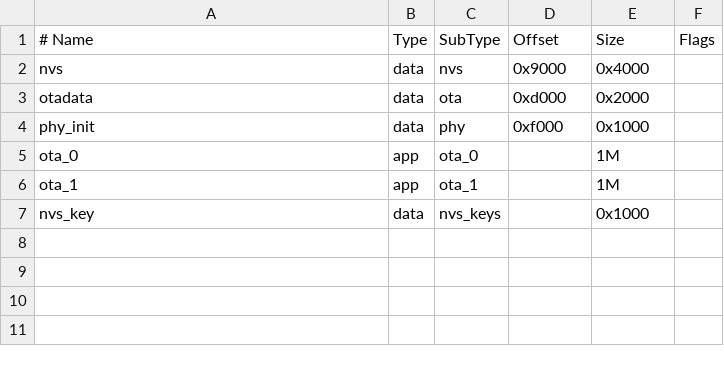
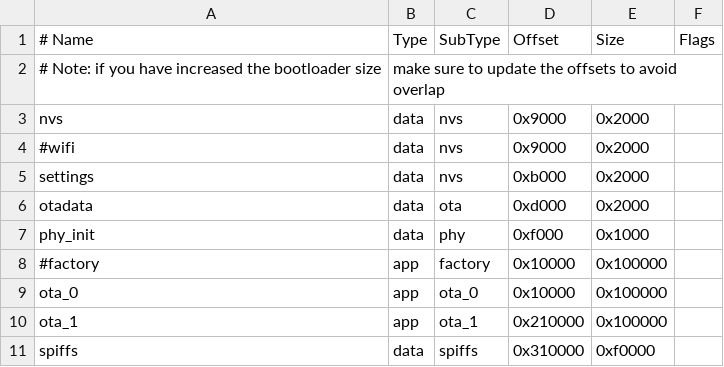
Before and after one commit to avanderkraan/mReceiver32, a CSV file: partitions.csv, drawn as a sheet; removed rows and columns are numbered as before the commit, all else as after; the diff names each change by its address in the sheet, - before the commit and + after, or states it on an @@ line.

```diff
--- a/partitions.csv
+++ b/partitions.csv
+row 2: # Note: if you have increased the bootloader size | make sure to update the offsets to avoid overlap
-E3 (Size): 0x4000
+E3 (Size): 0x2000
+row 4: #wifi | data | nvs | 0x9000 | 0x2000
+row 5: settings | data | nvs | 0xb000 | 0x2000
+row 8: #factory | app | factory | 0x10000 | 0x100000
-D9 (Offset): (empty)
+D9 (Offset): 0x10000
-E9:E10 (Size): 1M
+E9:E10 (Size): 0x100000
-D10 (Offset): (empty)
+D10 (Offset): 0x210000
-row 7: nvs_key | data | nvs_keys |  | 0x1000
+row 11: spiffs | data | spiffs | 0x310000 | 0xf0000
```
Also changed, not shown: 7 other files.
